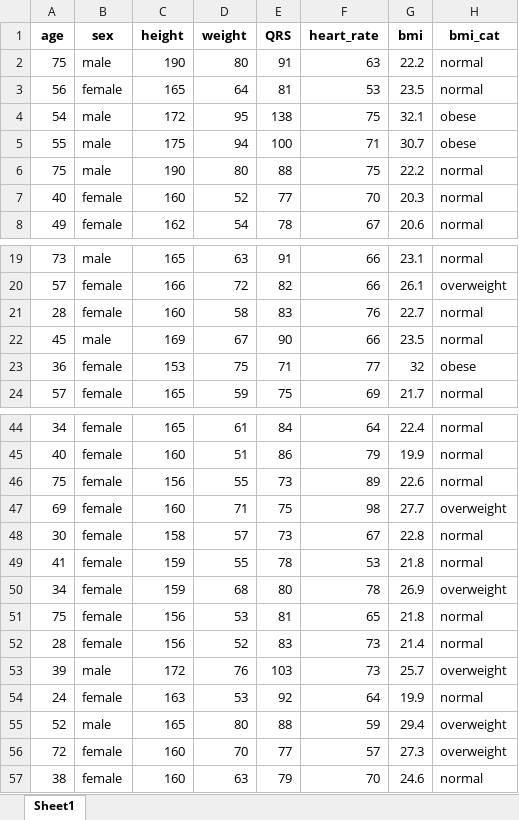
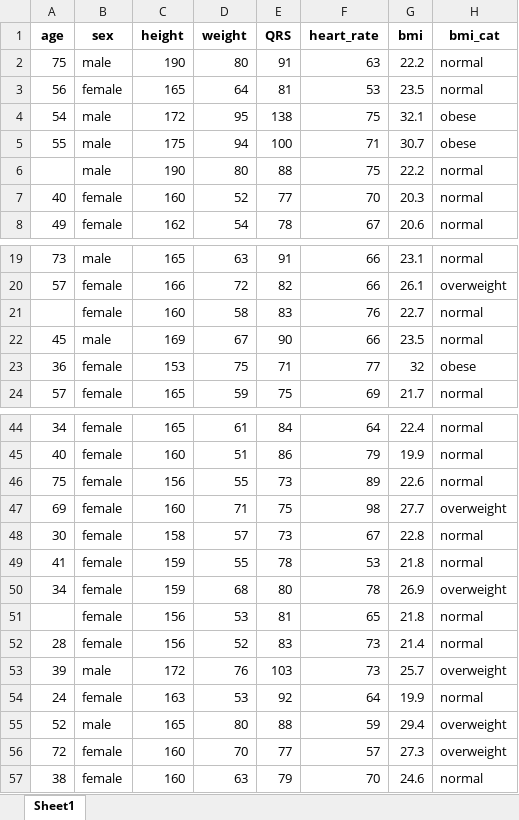
Before and after one commit to bougioukas/basic_stats_R, an Excel workbook: data/arrhythmia.xlsx, sheet Sheet1, drawn as a sheet; only a part is shown, gaps mark what is left out; values as stored, in another font and other column widths than the file's, no borders; the diff names each change by its address in the sheet, - before the commit and + after, or states it on an @@ line.

```diff
--- a/data/arrhythmia.xlsx (sheet Sheet1)
+++ b/data/arrhythmia.xlsx (sheet Sheet1)
-A6 (age): 75
+A6 (age): (empty)
-A21 (age): 28
+A21 (age): (empty)
-A51 (age): 75
+A51 (age): (empty)
```
Also changed, not shown: 33 other files.
